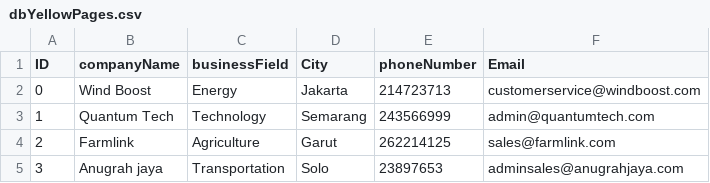
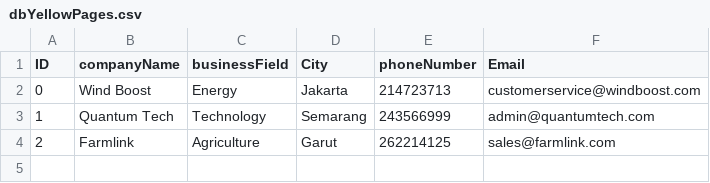
Before and after one commit to fnkhairudin/YellowPages, a CSV file: dbYellowPages.csv, drawn as a sheet.

```diff
--- a/dbYellowPages.csv
+++ b/dbYellowPages.csv
@@ -4,2 +4 @@ ID;companyName;businessField;City;phoneNumber;Email
 2;Farmlink;Agriculture;Garut;262214125;sales@farmlink.com
-3;Anugrah jaya;Transportation;Solo;23897653;adminsales@anugrahjaya.com
```
Also changed, not shown: 1 other file.
